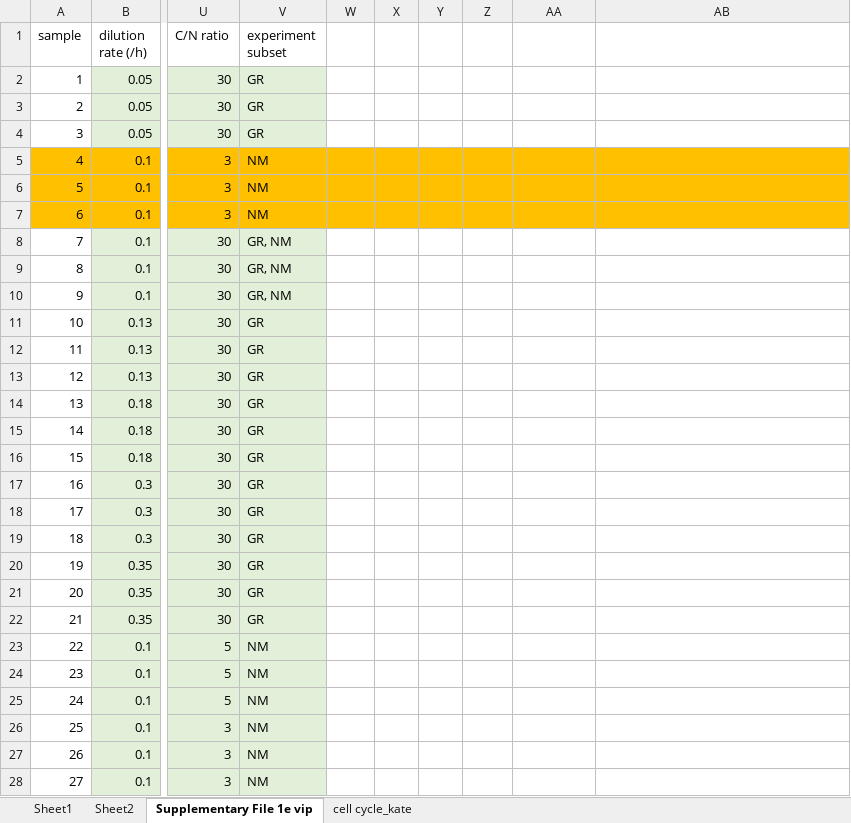
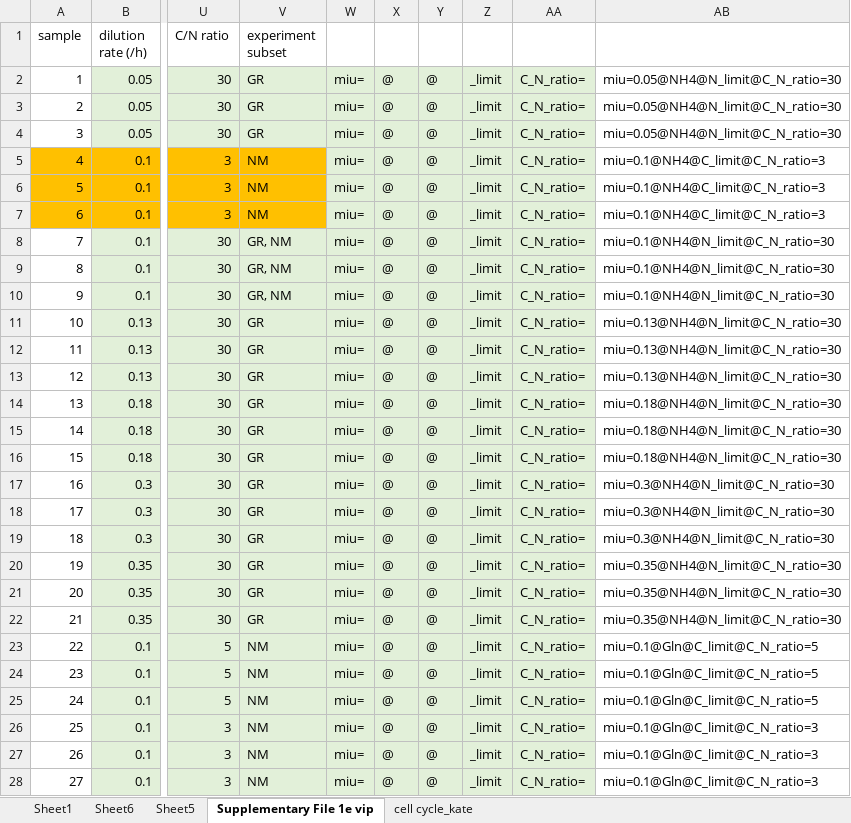
Before and after one commit to hongzhonglu/large_scale_yeast_proteomics_analysis, an Excel workbook: data/proteomics/physiology_collection.xlsx, sheet Supplementary File 1e vip, drawn as a sheet; only a part is shown, gaps mark what is left out; values as stored, in another font and other column widths than the file's, no borders; the diff covers the shown part only; the diff names each change by its address in the sheet, - before the commit and + after, or states it on an @@ line.

```diff
--- a/data/proteomics/physiology_collection.xlsx (sheet Supplementary File 1e vip)
+++ b/data/proteomics/physiology_collection.xlsx (sheet Supplementary File 1e vip)
-sheet tab: Sheet2
+sheet tab: Sheet6
+sheet tab: Sheet5
-W2:W28: (empty)
+W2:W28: miu=
-W2:AA4 fill: none
+W2:AA4 fill: #E2F0D9
-X2:X28: (empty)
+X2:X28: @
-Y2:Y28: (empty)
+Y2:Y28: @
-Z2:Z28: (empty)
+Z2:Z28: _limit
-AA2:AA28: (empty)
+AA2:AA28: C_N_ratio=
-AB2:AB4: (empty)
+AB2:AB4: miu=0.05@NH4@N_limit@C_N_ratio=30
-W5:AA7 fill: #FFC000
+W5:AA7 fill: #E2F0D9
-AB5:AB7: (empty)
+AB5:AB7: miu=0.1@NH4@C_limit@C_N_ratio=3
-AB5:AB7 fill: #FFC000
+AB5:AB7 fill: none
-W8:AA28 fill: none
+W8:AA28 fill: #E2F0D9
-AB8:AB10: (empty)
+AB8:AB10: miu=0.1@NH4@N_limit@C_N_ratio=30
-AB11:AB13: (empty)
+AB11:AB13: miu=0.13@NH4@N_limit@C_N_ratio=30
-AB14:AB16: (empty)
+AB14:AB16: miu=0.18@NH4@N_limit@C_N_ratio=30
-AB17:AB19: (empty)
+AB17:AB19: miu=0.3@NH4@N_limit@C_N_ratio=30
-AB20:AB22: (empty)
+AB20:AB22: miu=0.35@NH4@N_limit@C_N_ratio=30
-AB23:AB25: (empty)
+AB23:AB25: miu=0.1@Gln@C_limit@C_N_ratio=5
-AB26:AB28: (empty)
+AB26:AB28: miu=0.1@Gln@C_limit@C_N_ratio=3
```
Also changed, not shown: 90 edited cells and cell formats elsewhere in this sheet, sheet Sheet1, sheet cell cycle_kate.
